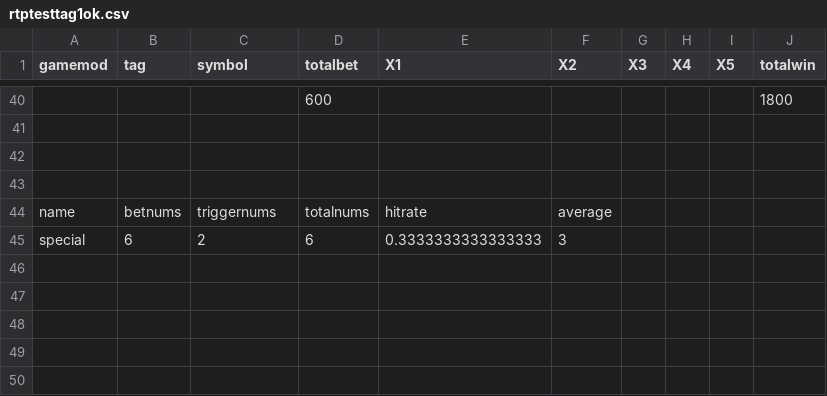
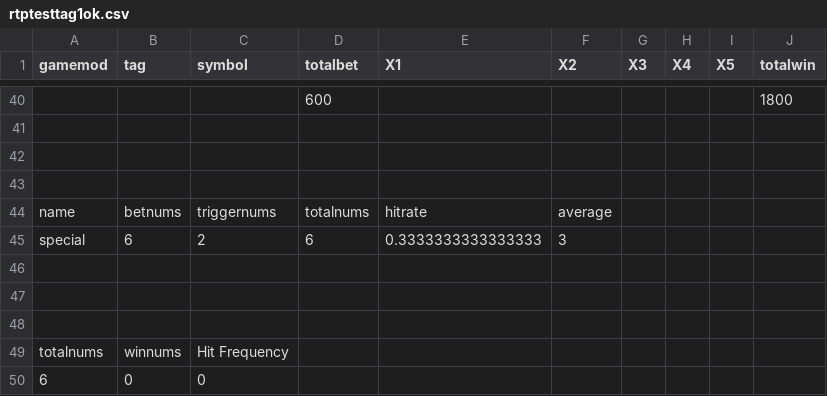
Before and after one commit to zhs007/slotsgamecore7, a CSV file: unittestdata/rtptesttag1ok.csv, drawn as a sheet; only a part is shown, gaps mark what is left out.

```diff
--- a/unittestdata/rtptesttag1ok.csv
+++ b/unittestdata/rtptesttag1ok.csv
@@ -45 +45,6 @@ name,betnums,triggernums,totalnums,hitrate,average
 special,6,2,6,0.3333333333333333,3
+
+
+
+totalnums,winnums,Hit Frequency
+6,0,0
```
Also changed, not shown: unittestdata/rtptestok.csv, unittestdata/rtptestok0.csv, 4 other files.
